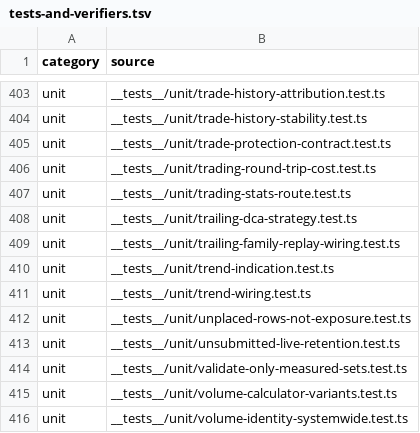
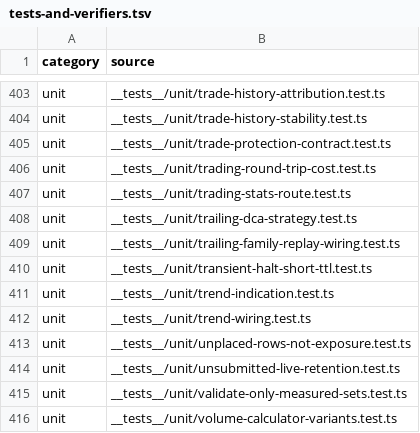
Before and after one commit to mxssnx-creator/CTS-K-N, a TSV file: docs/recreation/manifests/tests-and-verifiers.tsv, drawn as a sheet; only a part is shown, gaps mark what is left out; the shorter side is filled out with more unchanged rows.

```diff
--- a/docs/recreation/manifests/tests-and-verifiers.tsv
+++ b/docs/recreation/manifests/tests-and-verifiers.tsv
@@ -409,2 +409,3 @@ unit	__tests__/unit/trailing-dca-strategy.test.ts
 unit	__tests__/unit/trailing-family-replay-wiring.test.ts
+unit	__tests__/unit/transient-halt-short-ttl.test.ts
 unit	__tests__/unit/trend-indication.test.ts
```
Also changed, not shown: docs/recreation/manifests/project-files.tsv, 4 other files.
